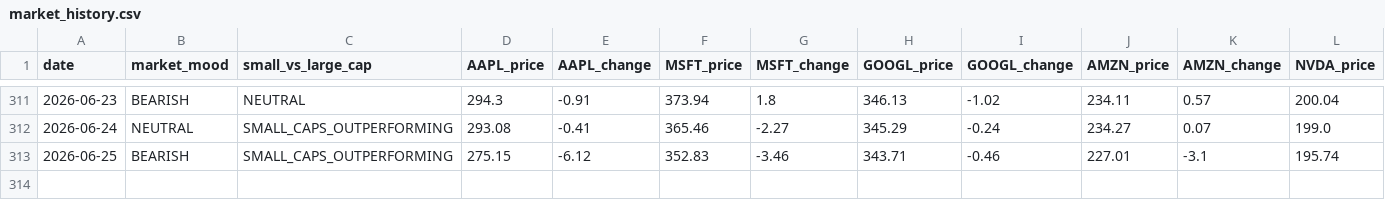
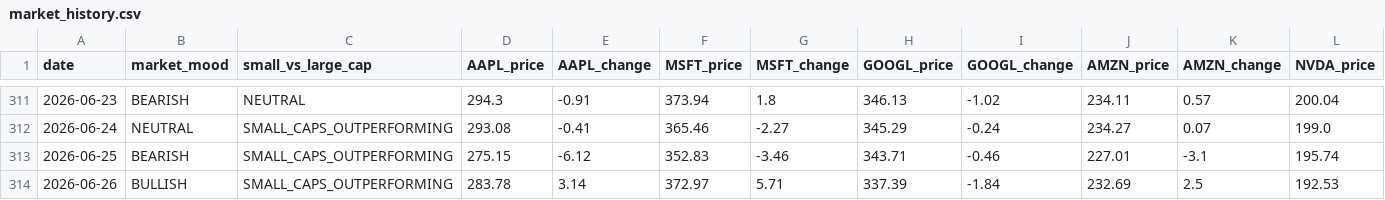
Before and after one commit to jfvitali-stack/microcap-adapted, a CSV file: data/market_history.csv, drawn as a sheet; only a part is shown, gaps mark what is left out; rows hold the shown columns only; the diff names each change by its address in the sheet, - before the commit and + after, or states it on an @@ line.

```diff
--- a/data/market_history.csv
+++ b/data/market_history.csv
+row 314: 2026-06-26 | BULLISH | SMALL_CAPS_OUTPERFORMING | 283.78 | 3.14 | 372.97 | 5.71 | 337.39 | -1.84 | 232.69 | 2.5 | 192.53
```
Also changed, not shown: 1 other file.
